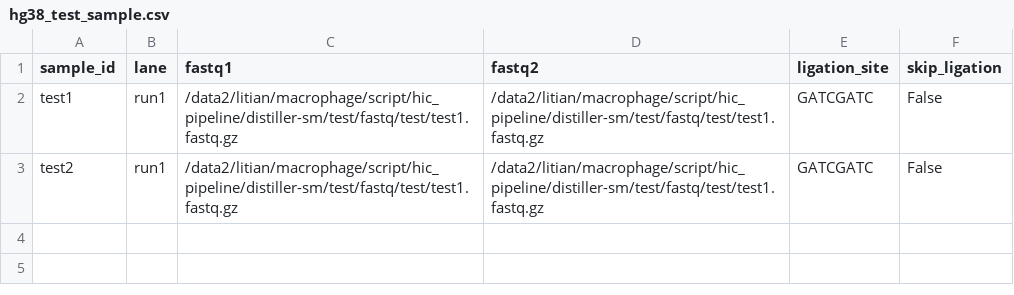
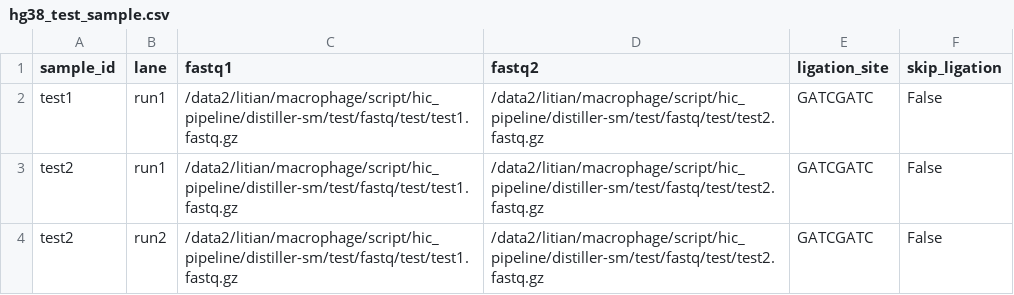
Before and after one commit to GilbertHan1011/hic_sm, a CSV file: config/hg38_test_sample.csv, drawn as a sheet.

```diff
--- a/config/hg38_test_sample.csv
+++ b/config/hg38_test_sample.csv
@@ -1,3 +1,4 @@
 sample_id,lane,fastq1,fastq2,ligation_site,skip_ligation
-test1,run1,/data2/litian/macrophage/script/hic_pipeline/distiller-sm/test/fastq/test/test1.fastq.gz,/data2/litian/macrophage/script/hic_pipeline/distiller-sm/test/fastq/test/test1.fastq.gz,GATCGATC,False
-test2,run1,/data2/litian/macrophage/script/hic_pipeline/distiller-sm/test/fastq/test/test1.fastq.gz,/data2/litian/macrophage/script/hic_pipeline/distiller-sm/test/fastq/test/test1.fastq.gz,GATCGATC,False
+test1,run1,/data2/litian/macrophage/script/hic_pipeline/distiller-sm/test/fastq/test/test1.fastq.gz,/data2/litian/macrophage/script/hic_pipeline/distiller-sm/test/fastq/test/test2.fastq.gz,GATCGATC,False
+test2,run1,/data2/litian/macrophage/script/hic_pipeline/distiller-sm/test/fastq/test/test1.fastq.gz,/data2/litian/macrophage/script/hic_pipeline/distiller-sm/test/fastq/test/test2.fastq.gz,GATCGATC,False
+test2,run2,/data2/litian/macrophage/script/hic_pipeline/distiller-sm/test/fastq/test/test1.fastq.gz,/data2/litian/macrophage/script/hic_pipeline/distiller-sm/test/fastq/test/test2.fastq.gz,GATCGATC,False
```
Also changed, not shown: 8 other files.
